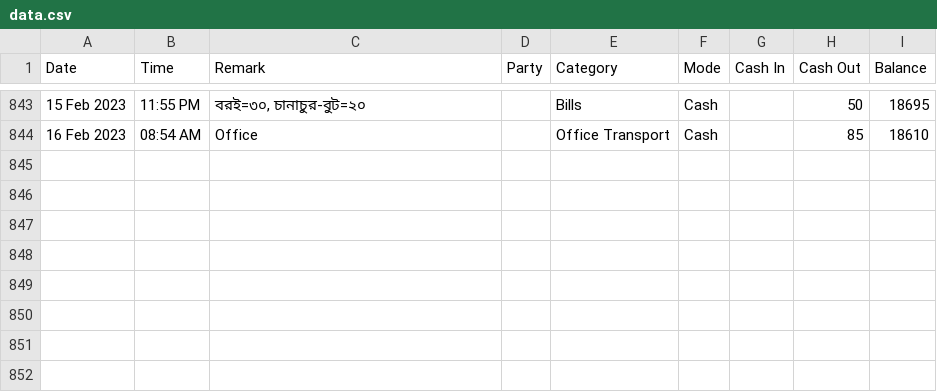
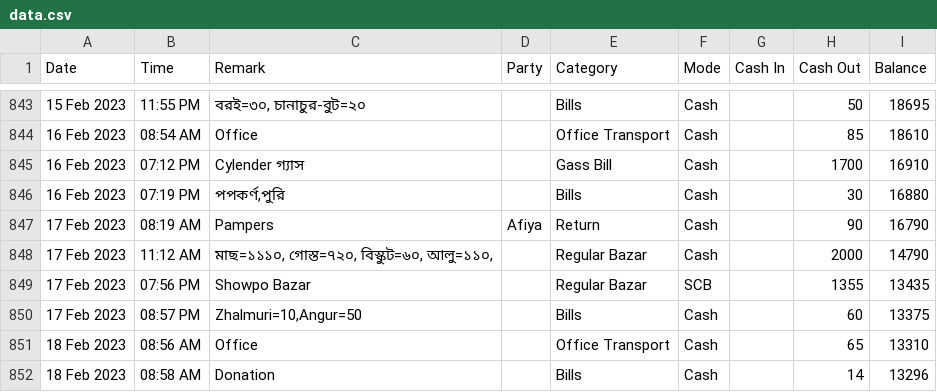
Before and after one commit to sohelranacse/analysis-data, a CSV file: budget/data.csv, drawn as a sheet; only a part is shown, gaps mark what is left out; the diff names each change by its address in the sheet, - before the commit and + after, or states it on an @@ line.

Commit message:
update data

```diff
--- a/budget/data.csv
+++ b/budget/data.csv
+row 845: 16 Feb 2023 | 07:12 PM | Cylender গ্যাস |  | Gass Bill | Cash |  | 1700 | 16910
+row 846: 16 Feb 2023 | 07:19 PM | পপকর্ণ,পুরি |  | Bills | Cash |  | 30 | 16880
+row 847: 17 Feb 2023 | 08:19 AM | Pampers | Afiya | Return | Cash |  | 90 | 16790
+row 848: 17 Feb 2023 | 11:12 AM | মাছ=১১১০, গোস্ত=৭২০, বিস্কুট=৬০, আলু=১১০, |  | Regular Bazar | Cash |  | 2000 | 14790
+row 849: 17 Feb 2023 | 07:56 PM | Showpo Bazar |  | Regular Bazar | SCB |  | 1355 | 13435
+row 850: 17 Feb 2023 | 08:57 PM | Zhalmuri=10,Angur=50 |  | Bills | Cash |  | 60 | 13375
+row 851: 18 Feb 2023 | 08:56 AM | Office |  | Office Transport | Cash |  | 65 | 13310
+row 852: 18 Feb 2023 | 08:58 AM | Donation |  | Bills | Cash |  | 14 | 13296
```
